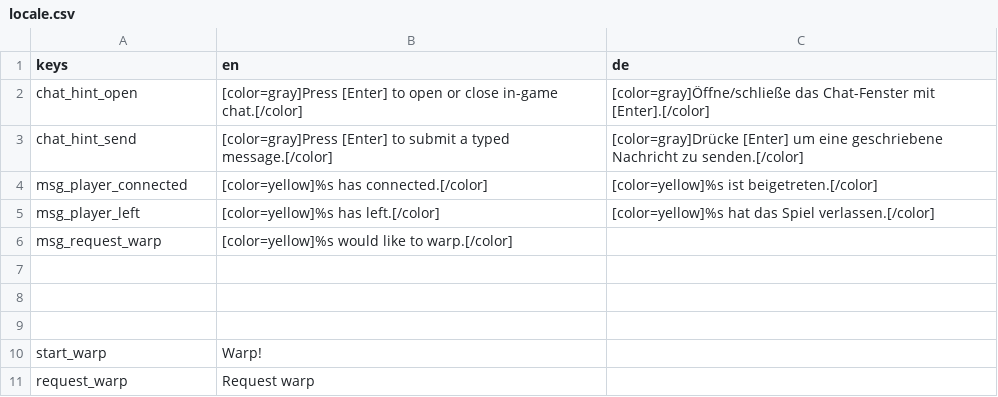
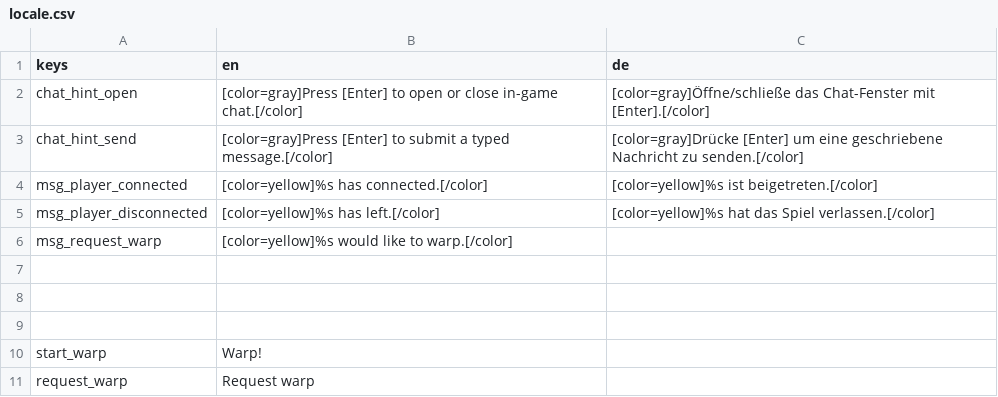
Before and after one commit to stacktrace-error/chunk-terrain, a CSV file: assets/localization/locale.csv, drawn as a sheet.

```diff
--- a/assets/localization/locale.csv
+++ b/assets/localization/locale.csv
@@ -4,3 +4,3 @@ chat_hint_send,[color=gray]Press [Enter] to submit a typed message.[/color],[col
 msg_player_connected,[color=yellow]%s has connected.[/color],[color=yellow]%s ist beigetreten.[/color]
-msg_player_left,[color=yellow]%s has left.[/color],[color=yellow]%s hat das Spiel verlassen.[/color]
+msg_player_disconnected,[color=yellow]%s has left.[/color],[color=yellow]%s hat das Spiel verlassen.[/color]
 msg_request_warp,[color=yellow]%s would like to warp.[/color],
```
Also changed, not shown: 23 other files.
